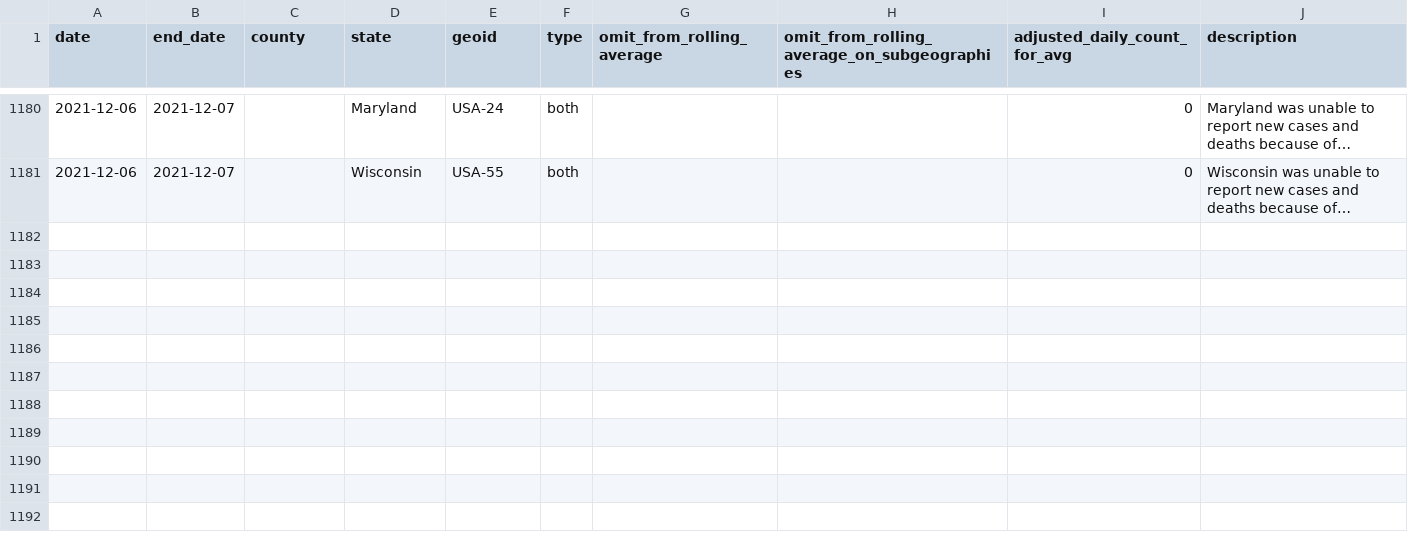
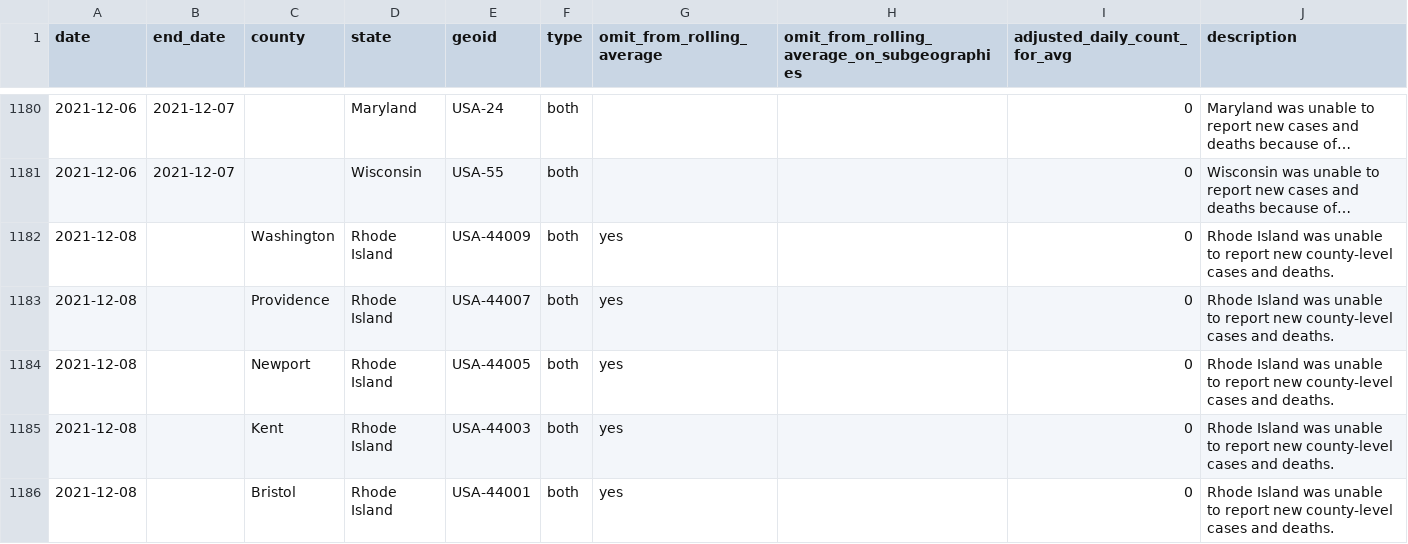
Before and after one commit to nytimes/covid-19-data, a CSV file: rolling-averages/anomalies.csv, drawn as a sheet; only a part is shown, gaps mark what is left out; long unchanged cells end in …; the diff names each change by its address in the sheet, - before the commit and + after, or states it on an @@ line.

Commit message:
Updating data.

```diff
--- a/rolling-averages/anomalies.csv
+++ b/rolling-averages/anomalies.csv
+row 1182: 2021-12-08 |  | Washington | Rhode Island | USA-44009 | both | yes |  | 0 | Rhode Island was unable to report new county-level cases and deaths.
+row 1183: 2021-12-08 |  | Providence | Rhode Island | USA-44007 | both | yes |  | 0 | Rhode Island was unable to report new county-level cases and deaths.
+row 1184: 2021-12-08 |  | Newport | Rhode Island | USA-44005 | both | yes |  | 0 | Rhode Island was unable to report new county-level cases and deaths.
+row 1185: 2021-12-08 |  | Kent | Rhode Island | USA-44003 | both | yes |  | 0 | Rhode Island was unable to report new county-level cases and deaths.
+row 1186: 2021-12-08 |  | Bristol | Rhode Island | USA-44001 | both | yes |  | 0 | Rhode Island was unable to report new county-level cases and deaths.
```
Also changed, not shown: 1 other file.
